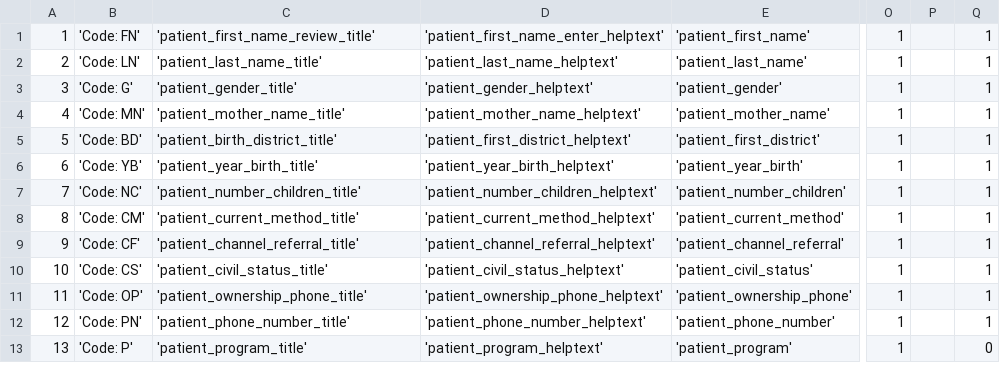
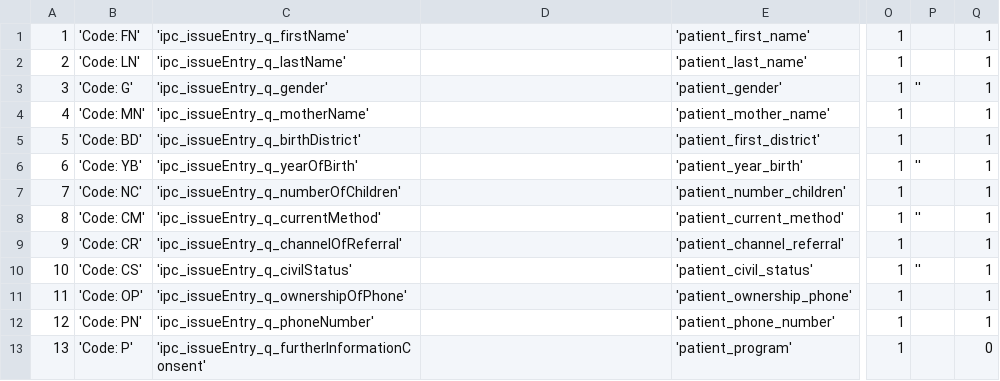
Before and after one commit to EyeSeeTea/pictureapp, a CSV file: app/src/ereferrals/assets/Questions.csv, drawn as a sheet; only a part is shown, gaps mark what is left out; the diff names each change by its address in the sheet, - before the commit and + after, or states it on an @@ line.

Commit message:
eReferrals survey working

```diff
--- a/app/src/ereferrals/assets/Questions.csv
+++ b/app/src/ereferrals/assets/Questions.csv
-C1: 'patient_first_name_review_title'
+C1: 'ipc_issueEntry_q_firstName'
-D1: 'patient_first_name_enter_helptext'
+D1: (empty)
-C2: 'patient_last_name_title'
+C2: 'ipc_issueEntry_q_lastName'
-D2: 'patient_last_name_helptext'
+D2: (empty)
-C3: 'patient_gender_title'
+C3: 'ipc_issueEntry_q_gender'
-D3: 'patient_gender_helptext'
+D3: (empty)
-P3: (empty)
+P3: ''
-C4: 'patient_mother_name_title'
+C4: 'ipc_issueEntry_q_motherName'
-D4: 'patient_mother_name_helptext'
+D4: (empty)
-C5: 'patient_birth_district_title'
+C5: 'ipc_issueEntry_q_birthDistrict'
-D5: 'patient_first_district_helptext'
+D5: (empty)
-C6: 'patient_year_birth_title'
+C6: 'ipc_issueEntry_q_yearOfBirth'
-D6: 'patient_year_birth_helptext'
+D6: (empty)
-P6: (empty)
+P6: ''
-C7: 'patient_number_children_title'
+C7: 'ipc_issueEntry_q_numberOfChildren'
-D7: 'patient_number_children_helptext'
+D7: (empty)
-C8: 'patient_current_method_title'
+C8: 'ipc_issueEntry_q_currentMethod'
-D8: 'patient_current_method_helptext'
+D8: (empty)
-P8: (empty)
+P8: ''
-B9: 'Code: CF'
+B9: 'Code: CR'
-C9: 'patient_channel_referral_title'
+C9: 'ipc_issueEntry_q_channelOfReferral'
-D9: 'patient_channel_referral_helptext'
+D9: (empty)
-C10: 'patient_civil_status_title'
+C10: 'ipc_issueEntry_q_civilStatus'
-D10: 'patient_civil_status_helptext'
+D10: (empty)
-P10: (empty)
+P10: ''
-C11: 'patient_ownership_phone_title'
+C11: 'ipc_issueEntry_q_ownershipOfPhone'
-D11: 'patient_ownership_phone_helptext'
+D11: (empty)
-C12: 'patient_phone_number_title'
+C12: 'ipc_issueEntry_q_phoneNumber'
-D12: 'patient_phone_number_helptext'
+D12: (empty)
-C13: 'patient_program_title'
+C13: 'ipc_issueEntry_q_furtherInformationConsent'
-D13: 'patient_program_helptext'
+D13: (empty)
```
Also changed, not shown: 4 other files.
